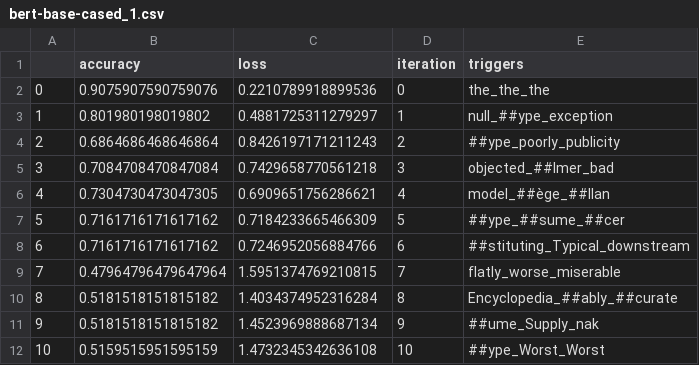
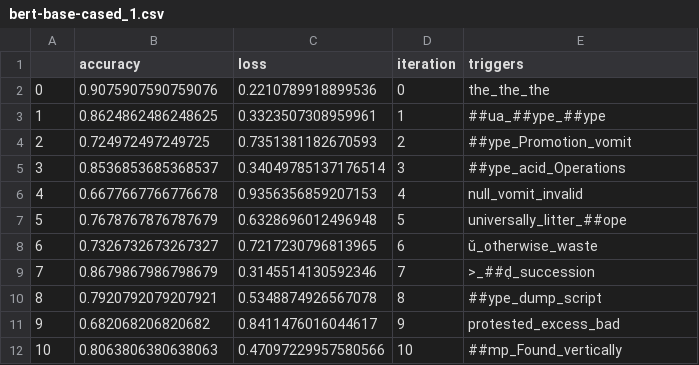
Before and after one commit to XinzheL/adv_attack, a CSV file: result_data/bert-base-cased_1.csv, drawn as a sheet; only a part is shown; the diff covers the shown part only.

```diff
--- a/result_data/bert-base-cased_1.csv
+++ b/result_data/bert-base-cased_1.csv
@@ -2,11 +2,11 @@
 0,0.9075907590759076,0.2210789918899536,0,the_the_the
-1,0.801980198019802,0.4881725311279297,1,null_##ype_exception
-2,0.6864686468646864,0.8426197171211243,2,##ype_poorly_publicity
-3,0.7084708470847084,0.7429658770561218,3,objected_##lmer_bad
-4,0.7304730473047305,0.6909651756286621,4,model_##ège_##llan
-5,0.7161716171617162,0.7184233665466309,5,##ype_##sume_##cer
-6,0.7161716171617162,0.7246952056884766,6,##stituting_Typical_downstream
-7,0.47964796479647964,1.5951374769210815,7,flatly_worse_miserable
-8,0.5181518151815182,1.4034374952316284,8,Encyclopedia_##ably_##curate
-9,0.5181518151815182,1.4523969888687134,9,##ume_Supply_nak
-10,0.5159515951595159,1.4732345342636108,10,##ype_Worst_Worst
+1,0.8624862486248625,0.3323507308959961,1,##ua_##ype_##ype
+2,0.724972497249725,0.7351381182670593,2,##ype_Promotion_vomit
+3,0.8536853685368537,0.34049785137176514,3,##ype_acid_Operations
+4,0.6677667766776678,0.9356356859207153,4,null_vomit_invalid
+5,0.7678767876787679,0.6328696012496948,5,universally_litter_##ope
+6,0.7326732673267327,0.7217230796813965,6,ǔ_otherwise_waste
+7,0.8679867986798679,0.3145514130592346,7,>_##ḍ_succession
+8,0.7920792079207921,0.5348874926567078,8,##ype_dump_script
+9,0.682068206820682,0.8411476016044617,9,protested_excess_bad
+10,0.8063806380638063,0.47097229957580566,10,##mp_Found_vertically
```
Also changed, not shown: 18 edited cells elsewhere in this file, result_data/distilbert-base-cased_1.csv, result_data/distilroberta-base_0.csv, 20 other files.
